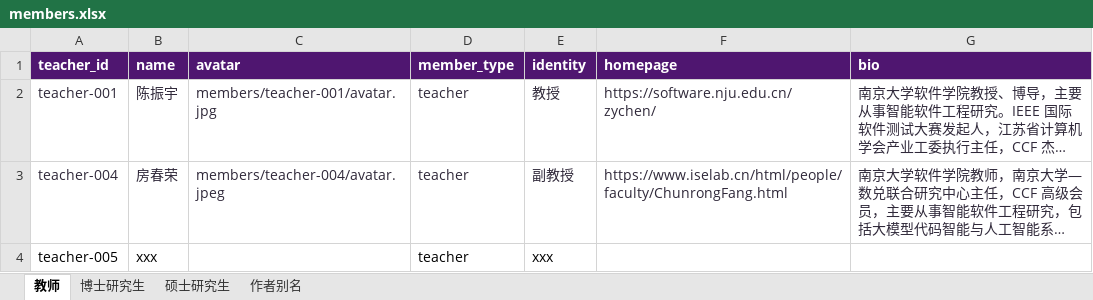
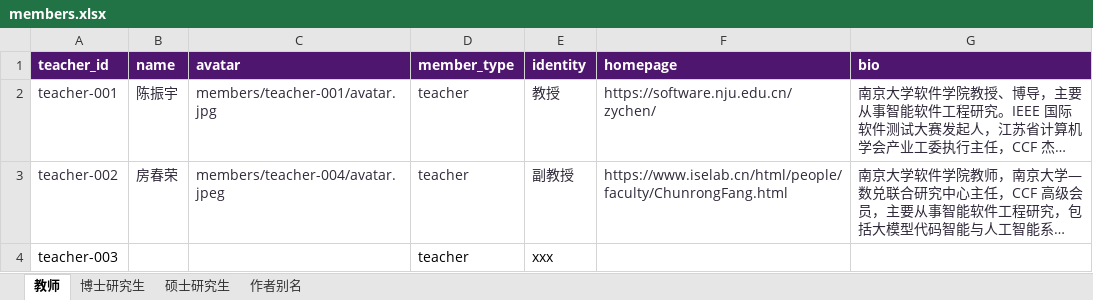
Before and after one commit to nju-ise-lab/nju-ise-lab.github.io, an Excel workbook: frontend/data-source/members.xlsx, sheet 教师, drawn as a sheet; long unchanged cells end in …; values as stored, in another font and other column widths than the file's, no borders; table styles not drawn; the diff names each change by its address in the sheet, - before the commit and + after, or states it on an @@ line.

```diff
--- a/frontend/data-source/members.xlsx (sheet 教师)
+++ b/frontend/data-source/members.xlsx (sheet 教师)
-A3 (teacher_id): teacher-004
+A3 (teacher_id): teacher-002
-A4 (teacher_id): teacher-005
+A4 (teacher_id): teacher-003
-B4 (name): xxx
+B4 (name): (empty)
```
Also changed, not shown: sheet 作者别名, frontend/data-source/software-copyrights.xlsx, 39 other files.
